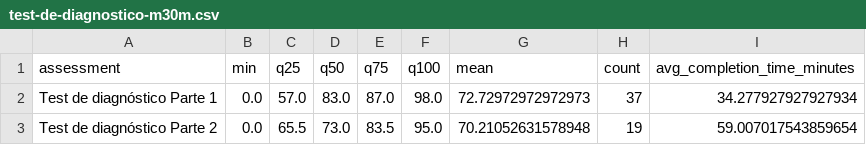
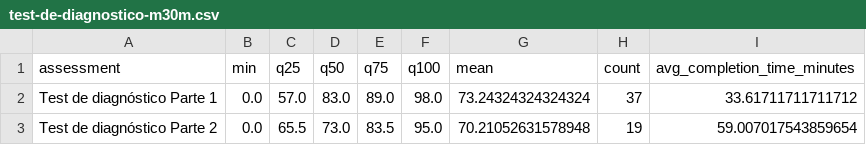
Before and after one commit to Seba-sp/Data-analysis, a CSV file: data/metrics/kpi/test-de-diagnostico-m30m.csv, drawn as a sheet.

```diff
--- a/data/metrics/kpi/test-de-diagnostico-m30m.csv
+++ b/data/metrics/kpi/test-de-diagnostico-m30m.csv
@@ -1,3 +1,3 @@
 assessment,min,q25,q50,q75,q100,mean,count,avg_completion_time_minutes
-Test de diagnóstico Parte 1,0.0,57.0,83.0,87.0,98.0,72.72972972972973,37,34.277927927927934
+Test de diagnóstico Parte 1,0.0,57.0,83.0,89.0,98.0,73.24324324324324,37,33.61711711711712
 Test de diagnóstico Parte 2,0.0,65.5,73.0,83.5,95.0,70.21052631578948,19,59.007017543859654
```
Also changed, not shown: data/metrics/kpi/lecciones-m0m.csv, data/metrics/kpi/nivel-1-m30m.csv, 13 other files.
